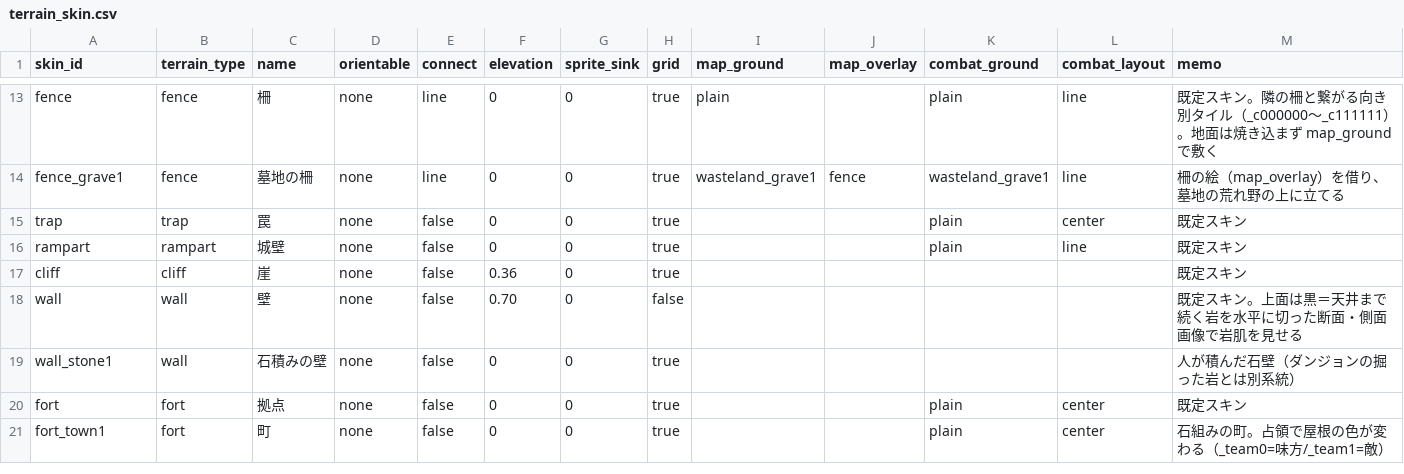
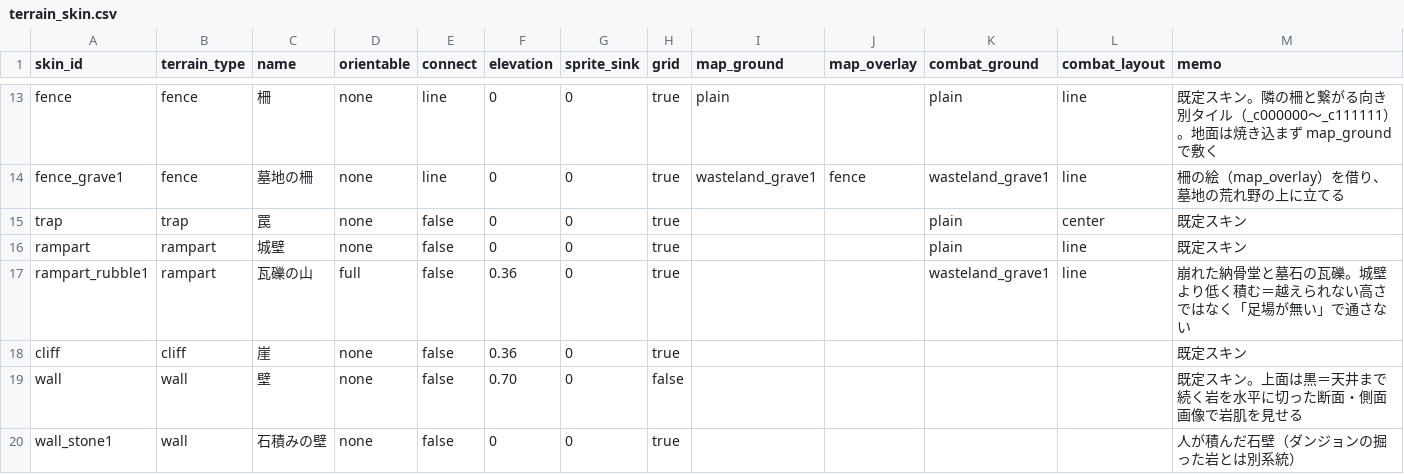
Before and after one commit to sway11466/senaris, a CSV file: data/terrain/terrain_skin.csv, drawn as a sheet; only a part is shown, gaps mark what is left out; the shorter side is filled out with more unchanged rows; the diff names each change by its address in the sheet, - before the commit and + after, or states it on an @@ line.

```diff
--- a/data/terrain/terrain_skin.csv
+++ b/data/terrain/terrain_skin.csv
+row 17: rampart_rubble1 | rampart | 瓦礫の山 | full | false | 0.36 | 0 | true |  |  | wasteland_grave1 | line | 崩れた納骨堂と墓石の瓦礫。城壁より低く積む＝越えられない高さではなく「足場が無い」で通さない
```
Also changed, not shown: 15 other files.
